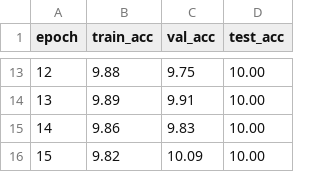
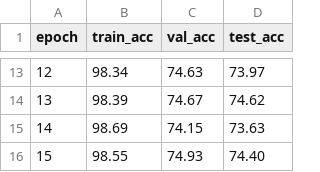
Before and after one commit to lucas-santana/trabalho2-visao-computacional, a CSV file: results/experiment_75/hist_acc.csv, drawn as a sheet; only a part is shown, gaps mark what is left out; the diff covers the shown part only.

```diff
--- a/results/experiment_75/hist_acc.csv
+++ b/results/experiment_75/hist_acc.csv
@@ -13,4 +13,4 @@ epoch,train_acc,val_acc,test_acc
-12,9.88,9.75,10.00
-13,9.89,9.91,10.00
-14,9.86,9.83,10.00
-15,9.82,10.09,10.00
+12,98.34,74.63,73.97
+13,98.39,74.67,74.62
+14,98.69,74.15,73.63
+15,98.55,74.93,74.40
```
Also changed, not shown: 33 edited cells elsewhere in this file, results/acc_experiments.csv, results/experiment_75/df_cm.csv, 11 other files.
